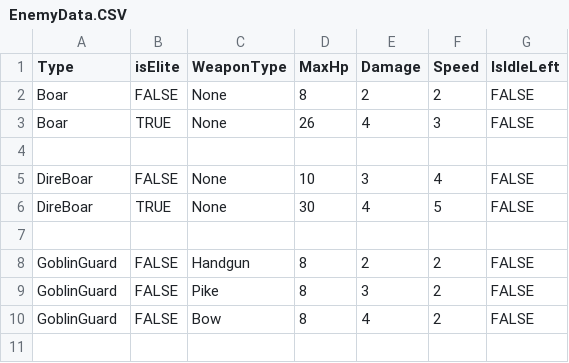
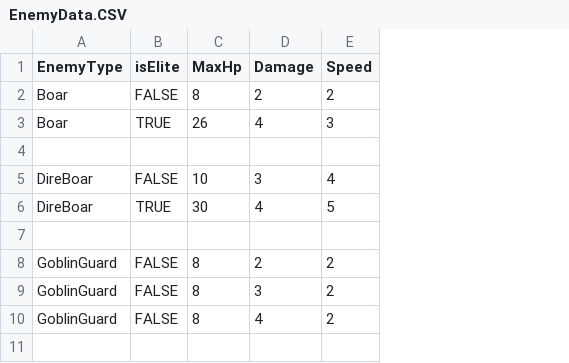
Before and after one commit to 000-user17/SoulKnight, a CSV file: Assets/Resources/Excel/EnemyData.CSV, drawn as a sheet; only a part is shown; the diff names each change by its address in the sheet, - before the commit and + after, or states it on an @@ line.

```diff
--- a/Assets/Resources/Excel/EnemyData.CSV
+++ b/Assets/Resources/Excel/EnemyData.CSV
-column C (WeaponType), rows 2-10: None | None |  | None | None |  | Handgun | Pike | Bow
-column G (IsIdleLeft), rows 2-10: FALSE | FALSE |  | FALSE | FALSE |  | FALSE | FALSE | FALSE
-A1: Type
+A1: EnemyType
```
Also changed, not shown: 53 other files.
